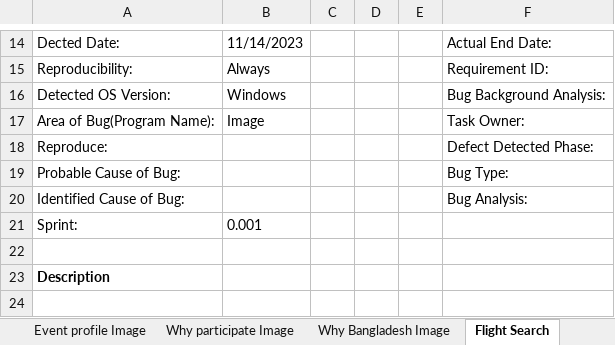
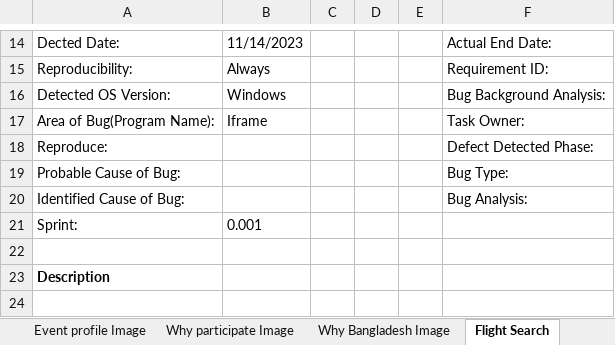
Before and after one commit to marjia16/power-testing-doc, an Excel workbook: Power_Website_test_Bug_Report.xlsx, sheet Flight Search, drawn as a sheet; only a part is shown, gaps mark what is left out; values as stored, in another font and other column widths than the file's, no borders; the diff names each change by its address in the sheet, - before the commit and + after, or states it on an @@ line.

```diff
--- a/Power_Website_test_Bug_Report.xlsx (sheet Flight Search)
+++ b/Power_Website_test_Bug_Report.xlsx (sheet Flight Search)
-B17: Image
+B17: Iframe
```
Also changed, not shown: sheet Exhibitor Card, sheet Event Profile Card, sheet Visitor Card, sheet Hotel Search, 19 other files.
